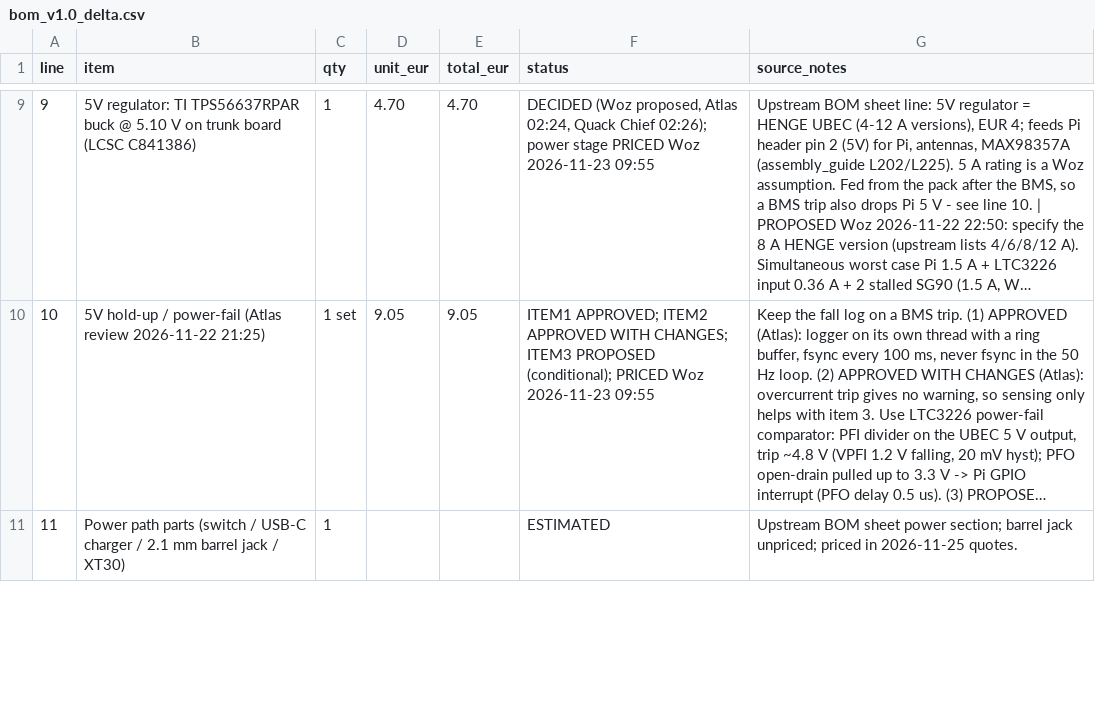
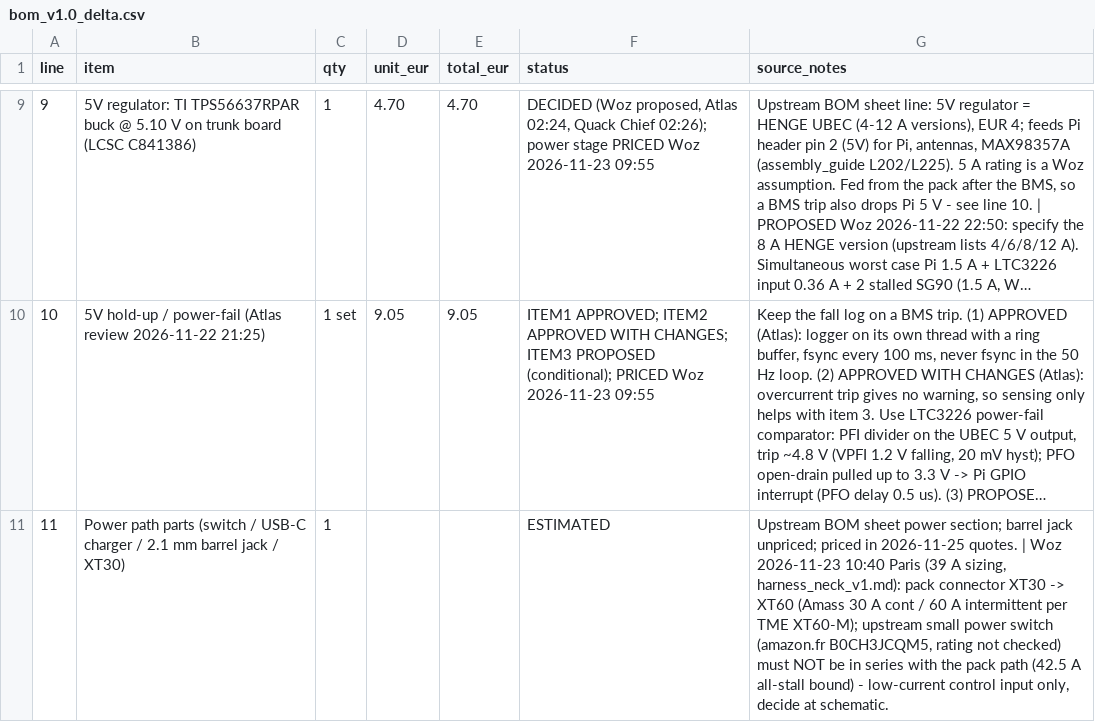
Before and after one commit to QuackRobotics/quack-core, a CSV file: hardware/bom/bom_v1.0_delta.csv, drawn as a sheet; only a part is shown, gaps mark what is left out; long unchanged cells end in …; the diff covers the shown part only; the diff names each change by its address in the sheet, - before the commit and + after, or states it on an @@ line.

Commit message:
hardware: trunk power sizing for 39 A all-stall bound (42.5 A incl. 5 V input): switch spec raised to ID>=80 A / <=2.5 mOhm / SOA 42.5 A 1 s (40 A had 2% margin); 12 AWG pack+shared run, 16 AWG to star hubs, one servo per hub port (daisy-chain power flag), XT60 replaces XT30, Littelfuse 0456040.DR 40 A fuse; Waveshare adapter data-only; BOM line 25 PROPOSED (not in TOTAL); stale BMS 8 A text -> 28 A; 0.864 vs 0.876 Nm explained (Kt artifact, 0.864 lower); bench additions 1-3
Signed-off-by: naouflex <naoufel.eth@gmail.com>

```diff
--- a/hardware/bom/bom_v1.0_delta.csv
+++ b/hardware/bom/bom_v1.0_delta.csv
-G11 (source_notes): …2026-11-25 quotes.
+G11 (source_notes): …2026-11-25 quotes. | Woz 2026-11-23 10:40 Paris (39 A sizing, harness_neck_v1.md): pack connector XT30 -> XT60 (Amass 30 A cont / 60 A intermittent per TME XT60-M); upstream small power switch (amazon.fr B0CH3JCQM5, rating not checked) must NOT be in series with the pack path (42.5 A all-stall bound) - low-current control input only, decide at schematic.
```
Also changed, not shown: 1 added row and 1 edited cell elsewhere in this file, 2 other files.
